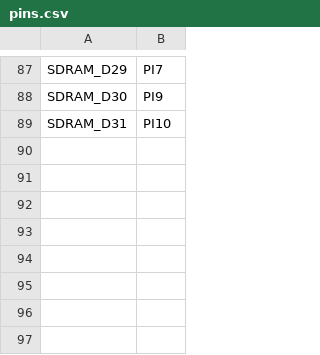
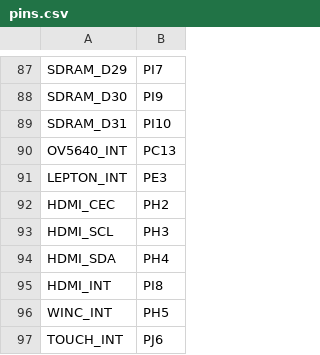
Before and after one commit to sdcnku/micropython, a CSV file: ports/stm32/boards/OPENMVPURETHERMAL/pins.csv, drawn as a sheet; only a part is shown, gaps mark what is left out; the diff names each change by its address in the sheet, - before the commit and + after, or states it on an @@ line.

Commit message:
Add in extra MP only pins

```diff
--- a/ports/stm32/boards/OPENMVPURETHERMAL/pins.csv
+++ b/ports/stm32/boards/OPENMVPURETHERMAL/pins.csv
+row 90: OV5640_INT | PC13
+row 91: LEPTON_INT | PE3
+row 92: HDMI_CEC | PH2
+row 93: HDMI_SCL | PH3
+row 94: HDMI_SDA | PH4
+row 95: HDMI_INT | PI8
+row 96: WINC_INT | PH5
+row 97: TOUCH_INT | PJ6
```
